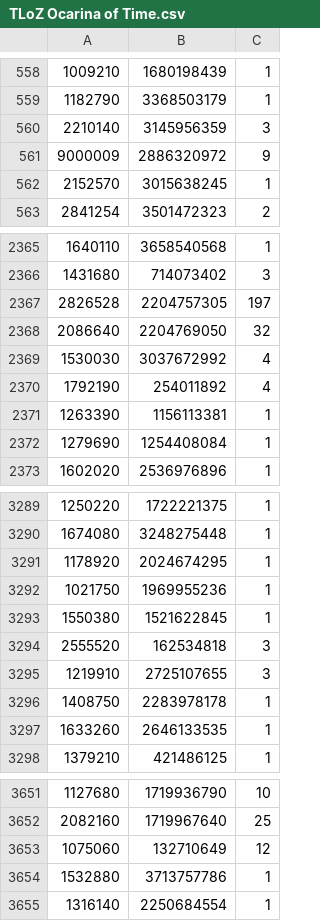
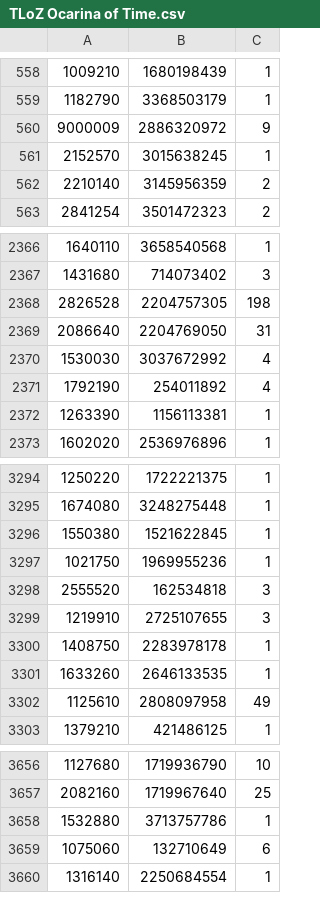
Before and after one commit to philipguin/JpdbGameDecks, a CSV file: Legend of Zelda - Ocarina of Time/TLoZ Ocarina of Time.csv, drawn as a sheet; only a part is shown, gaps mark what is left out; the diff covers the shown part only.

```diff
--- a/Legend of Zelda - Ocarina of Time/TLoZ Ocarina of Time.csv
+++ b/Legend of Zelda - Ocarina of Time/TLoZ Ocarina of Time.csv
@@ -559,5 +559,5 @@
 1182790,3368503179,1
-2210140,3145956359,3
 9000009,2886320972,9
 2152570,3015638245,1
+2210140,3145956359,2
 2841254,3501472323,2
@@ -2366,4 +2367,4 @@
 1431680,714073402,3
-2826528,2204757305,197
-2086640,2204769050,32
+2826528,2204757305,198
+2086640,2204769050,31
 1530030,3037672992,4
@@ -2371,3 +2372,2 @@
 1263390,1156113381,1
-1279690,1254408084,1
 1602020,2536976896,1
@@ -3290,5 +3295,4 @@
 1674080,3248275448,1
-1178920,2024674295,1
-1021750,1969955236,1
 1550380,1521622845,1
+1021750,1969955236,1
 2555520,162534818,3
@@ -3297,2 +3301,3 @@
 1633260,2646133535,1
+1125610,2808097958,49
 1379210,421486125,1
@@ -3652,4 +3657,4 @@
 2082160,1719967640,25
-1075060,132710649,12
 1532880,3713757786,1
+1075060,132710649,6
 1316140,2250684554,1
```
Also changed, not shown: 17 added rows, 11 removed rows, 1 moved row and 62 edited cells elsewhere in this file, docs/decks.tsv, 1 other file.
